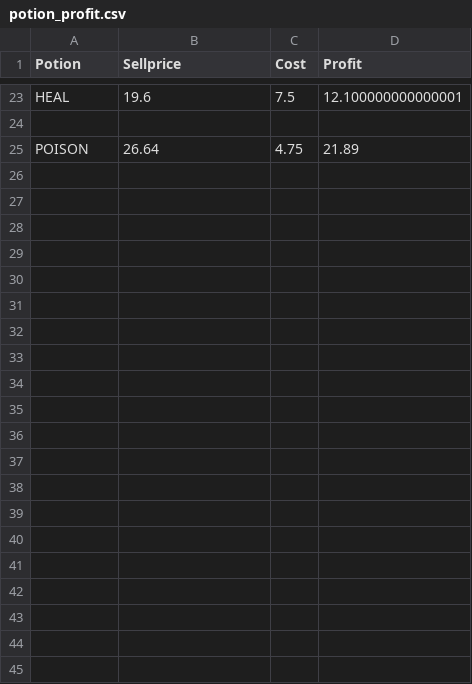
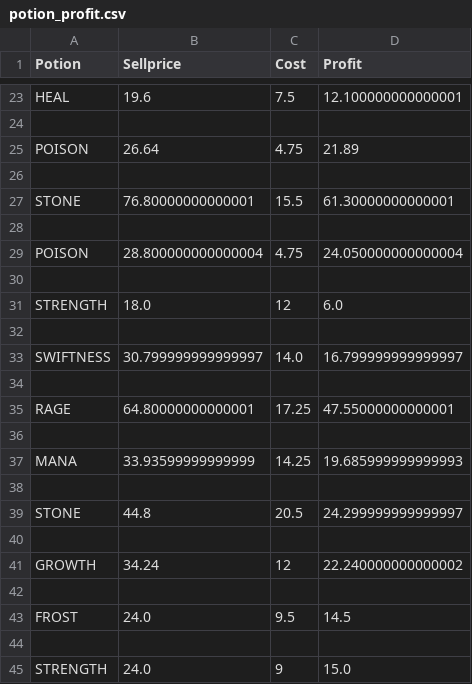
Before and after one commit to NattananPimj/Cauldron_n_Coins, a CSV file: database/potion_profit.csv, drawn as a sheet; only a part is shown, gaps mark what is left out; the diff names each change by its address in the sheet, - before the commit and + after, or states it on an @@ line.

```diff
--- a/database/potion_profit.csv
+++ b/database/potion_profit.csv
+row 26: (empty)
+row 27: STONE | 76.80000000000001 | 15.5 | 61.30000000000001
+row 28: (empty)
+row 29: POISON | 28.800000000000004 | 4.75 | 24.050000000000004
+row 30: (empty)
+row 31: STRENGTH | 18.0 | 12 | 6.0
+row 32: (empty)
+row 33: SWIFTNESS | 30.799999999999997 | 14.0 | 16.799999999999997
+row 34: (empty)
+row 35: RAGE | 64.80000000000001 | 17.25 | 47.55000000000001
+row 36: (empty)
+row 37: MANA | 33.93599999999999 | 14.25 | 19.685999999999993
+row 38: (empty)
+row 39: STONE | 44.8 | 20.5 | 24.299999999999997
+row 40: (empty)
+row 41: GROWTH | 34.24 | 12 | 22.240000000000002
+row 42: (empty)
+row 43: FROST | 24.0 | 9.5 | 14.5
+row 44: (empty)
+row 45: STRENGTH | 24.0 | 9 | 15.0
```
Also changed, not shown: database/haggle_fail.csv, database/herb_use.csv, 8 other files.
